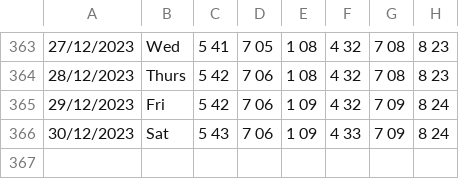
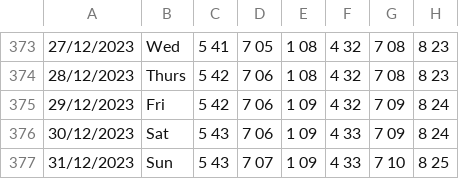
Before and after one commit to ruqqq/prayertimes-database, a CSV file: sources/tabula_muis_2023.csv, drawn as a sheet; only a part is shown, gaps mark what is left out; the diff covers the shown part only; the diff names each change by its address in the sheet, - before the commit and + after, or states it on an @@ line.

```diff
--- a/sources/tabula_muis_2023.csv
+++ b/sources/tabula_muis_2023.csv
+row 377: 31/12/2023 | Sun | 5 43 | 7 07 | 1 09 | 4 33 | 7 10 | 8 25
```
Also changed, not shown: 10 added rows elsewhere in this file, 14 other files.
